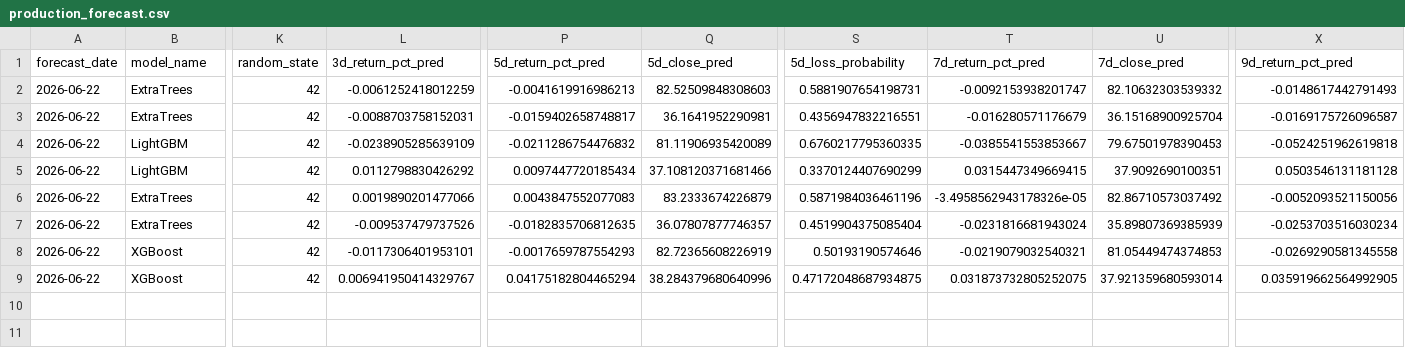
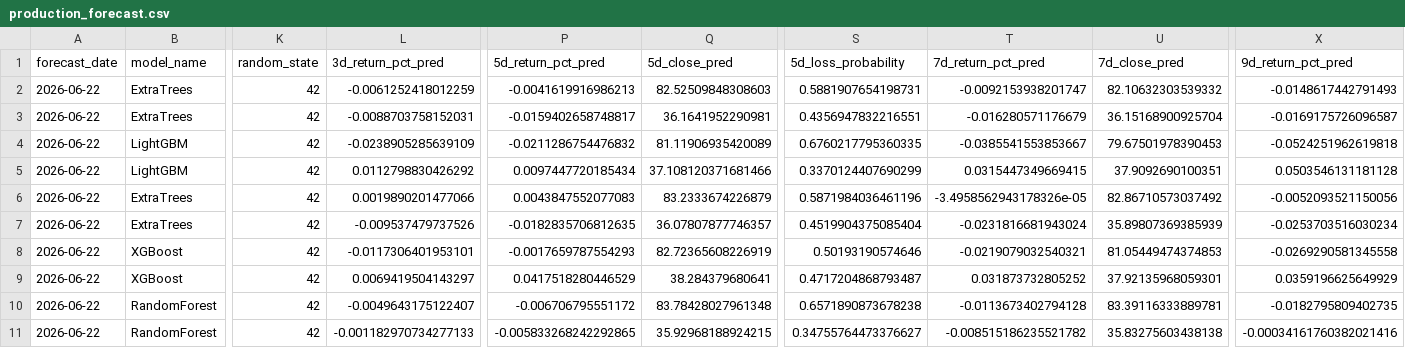
Before and after one commit to jushubr-dotcom/tqqq-sqqq-forecast, a CSV file: outputs/production_forecast.csv, drawn as a sheet; only a part is shown, gaps mark what is left out; rows hold the shown columns only; the diff names each change by its address in the sheet, - before the commit and + after, or states it on an @@ line.

```diff
--- a/outputs/production_forecast.csv
+++ b/outputs/production_forecast.csv
-L9 (3d_return_pct_pred): 0.006941950414329767
+L9 (3d_return_pct_pred): 0.0069419504143297
-P9 (5d_return_pct_pred): 0.04175182804465294
+P9 (5d_return_pct_pred): 0.0417518280446529
-Q9 (5d_close_pred): 38.284379680640996
+Q9 (5d_close_pred): 38.284379680641
-S9 (5d_loss_probability): 0.47172048687934875
+S9 (5d_loss_probability): 0.4717204868793487
-T9 (7d_return_pct_pred): 0.031873732805252075
+T9 (7d_return_pct_pred): 0.031873732805252
-U9 (7d_close_pred): 37.921359680593014
+U9 (7d_close_pred): 37.92135968059301
-X9 (9d_return_pct_pred): 0.035919662564992905
+X9 (9d_return_pct_pred): 0.0359196625649929
+row 10: 2026-06-22 | RandomForest | 42 | -0.0049643175122407 | -0.006706795551172 | 83.78428027961348 | 0.6571890873678238 | -0.0113673402794128 | 83.39116333889781 | -0.0182795809402735
+row 11: 2026-06-22 | RandomForest | 42 | -0.001182970734277133 | -0.005833268242292865 | 35.92968188924215 | 0.34755764473376627 | -0.008515186235521782 | 35.83275603438138 | -0.00034161760382021416
```
